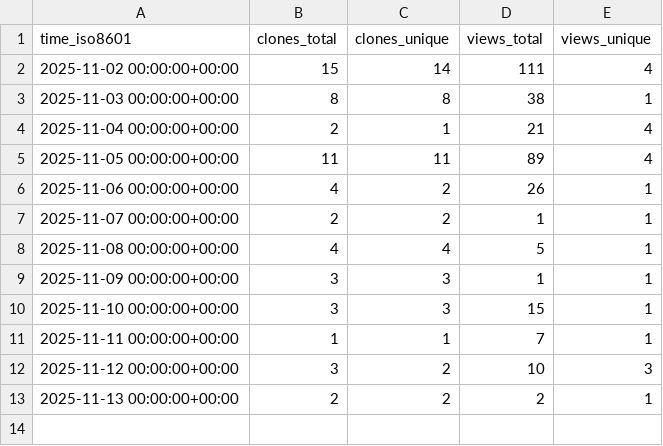
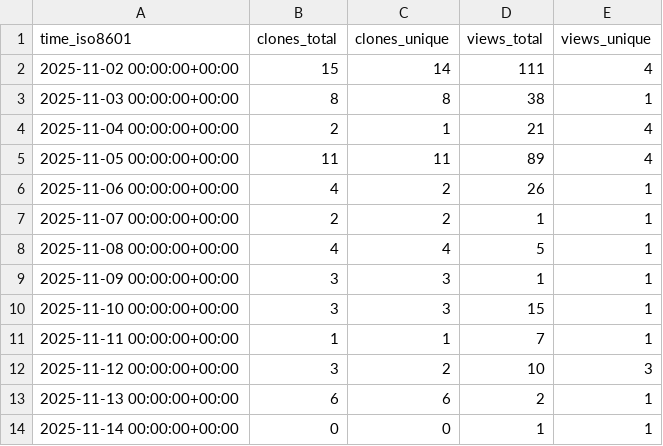
Before and after one commit to rick-dn/px4_autonomy, a CSV file: rick-dn/px4_autonomy/ghrs-data/views_clones_aggregate.csv, drawn as a sheet.

```diff
--- a/rick-dn/px4_autonomy/ghrs-data/views_clones_aggregate.csv
+++ b/rick-dn/px4_autonomy/ghrs-data/views_clones_aggregate.csv
@@ -12,2 +12,3 @@ time_iso8601,clones_total,clones_unique,views_total,views_unique
 2025-11-12 00:00:00+00:00,3,2,10,3
-2025-11-13 00:00:00+00:00,2,2,2,1
+2025-11-13 00:00:00+00:00,6,6,2,1
+2025-11-14 00:00:00+00:00,0,0,1,1
```
Also changed, not shown: 1 other file.
